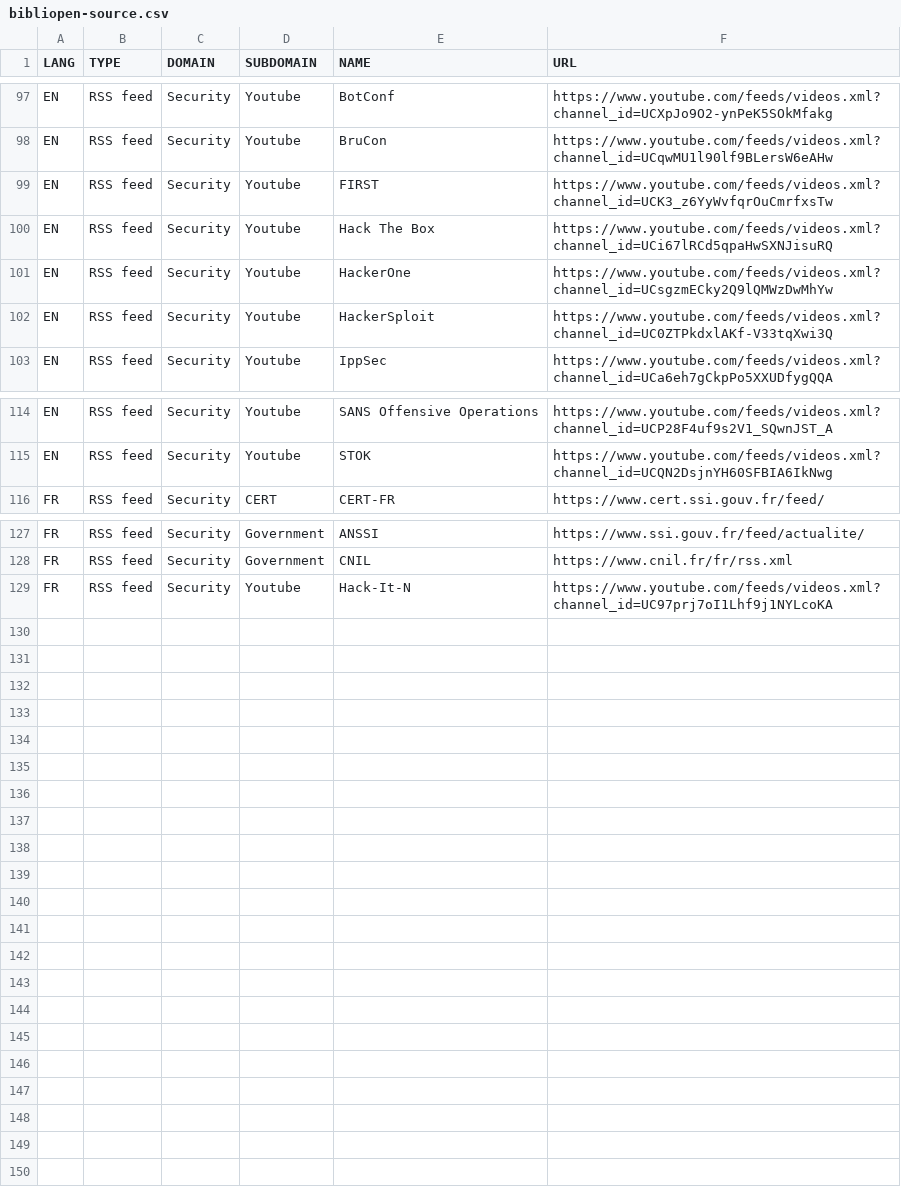
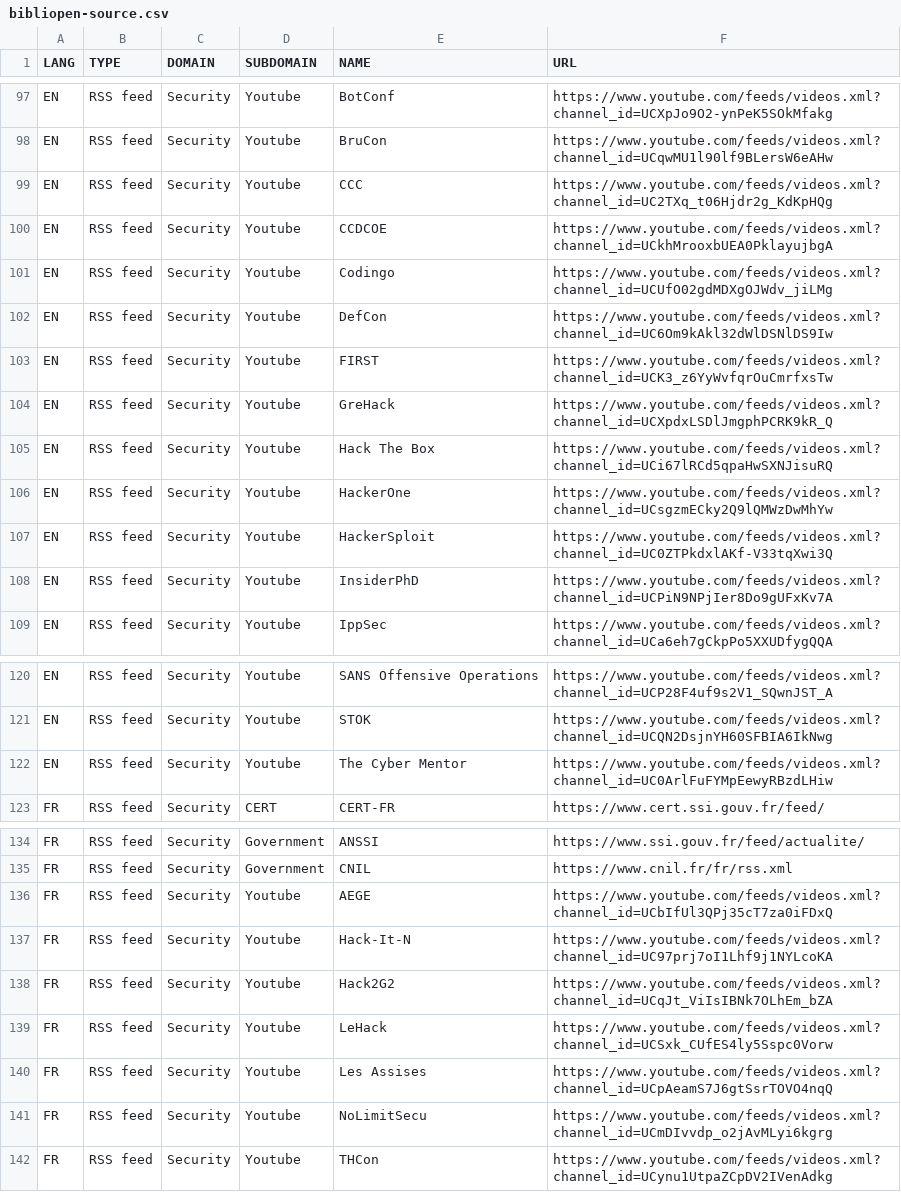
Before and after one commit to pierrafleur/bibliopen-source, a CSV file: bibliopen-source.csv, drawn as a sheet; only a part is shown, gaps mark what is left out; the diff names each change by its address in the sheet, - before the commit and + after, or states it on an @@ line.

Commit message:
Update bibliopen-source.csv

```diff
--- a/bibliopen-source.csv
+++ b/bibliopen-source.csv
+row 99: EN | RSS feed | Security | Youtube | CCC | https://www.youtube.com/feeds/videos.xml?channel_id=UC2TXq_t06Hjdr2g_KdKpHQg
+row 100: EN | RSS feed | Security | Youtube | CCDCOE | https://www.youtube.com/feeds/videos.xml?channel_id=UCkhMrooxbUEA0PklayujbgA
+row 101: EN | RSS feed | Security | Youtube | Codingo | https://www.youtube.com/feeds/videos.xml?channel_id=UCUfO02gdMDXgOJWdv_jiLMg
+row 102: EN | RSS feed | Security | Youtube | DefCon | https://www.youtube.com/feeds/videos.xml?channel_id=UC6Om9kAkl32dWlDSNlDS9Iw
+row 104: EN | RSS feed | Security | Youtube | GreHack | https://www.youtube.com/feeds/videos.xml?channel_id=UCXpdxLSDlJmgphPCRK9kR_Q
+row 108: EN | RSS feed | Security | Youtube | InsiderPhD | https://www.youtube.com/feeds/videos.xml?channel_id=UCPiN9NPjIer8Do9gUFxKv7A
+row 122: EN | RSS feed | Security | Youtube | The Cyber Mentor | https://www.youtube.com/feeds/videos.xml?channel_id=UC0ArlFuFYMpEewyRBzdLHiw
+row 136: FR | RSS feed | Security | Youtube | AEGE | https://www.youtube.com/feeds/videos.xml?channel_id=UCbIfUl3QPj35cT7za0iFDxQ
+row 138: FR | RSS feed | Security | Youtube | Hack2G2 | https://www.youtube.com/feeds/videos.xml?channel_id=UCqJt_ViIsIBNk7OLhEm_bZA
+row 139: FR | RSS feed | Security | Youtube | LeHack | https://www.youtube.com/feeds/videos.xml?channel_id=UCSxk_CUfES4ly5Sspc0Vorw
+row 140: FR | RSS feed | Security | Youtube | Les Assises | https://www.youtube.com/feeds/videos.xml?channel_id=UCpAeamS7J6gtSsrTOVO4nqQ
+row 141: FR | RSS feed | Security | Youtube | NoLimitSecu | https://www.youtube.com/feeds/videos.xml?channel_id=UCmDIvvdp_o2jAvMLyi6kgrg
+row 142: FR | RSS feed | Security | Youtube | THCon | https://www.youtube.com/feeds/videos.xml?channel_id=UCynu1UtpaZCpDV2IVenAdkg
```
